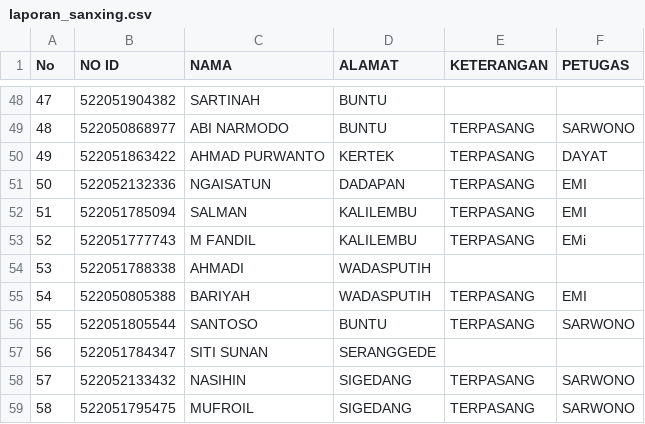
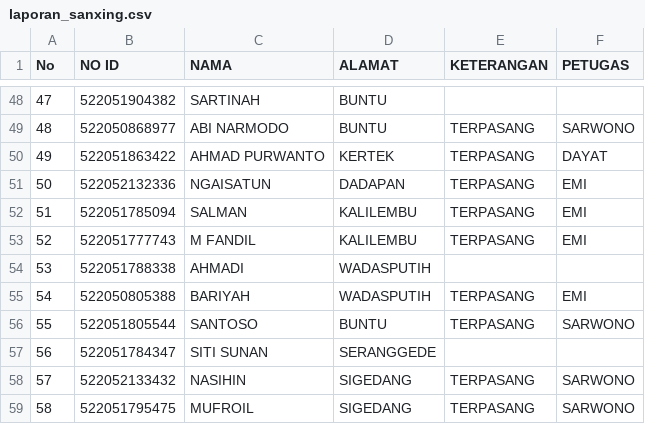
Before and after one commit to zaidhidayat/vkrn_kejajar, a CSV file: data/laporan_sanxing.csv, drawn as a sheet; only a part is shown, gaps mark what is left out.

Commit message:
Update CSV via web

```diff
--- a/data/laporan_sanxing.csv
+++ b/data/laporan_sanxing.csv
@@ -52,3 +52,3 @@ No,NO ID,NAMA,ALAMAT,KETERANGAN,PETUGAS
 51,522051785094,SALMAN,KALILEMBU,TERPASANG,EMI
-52,522051777743,M FANDIL,KALILEMBU,TERPASANG,EMi
+52,522051777743,M FANDIL,KALILEMBU,TERPASANG,EMI
 53,522051788338,AHMADI,WADASPUTIH,,
```
